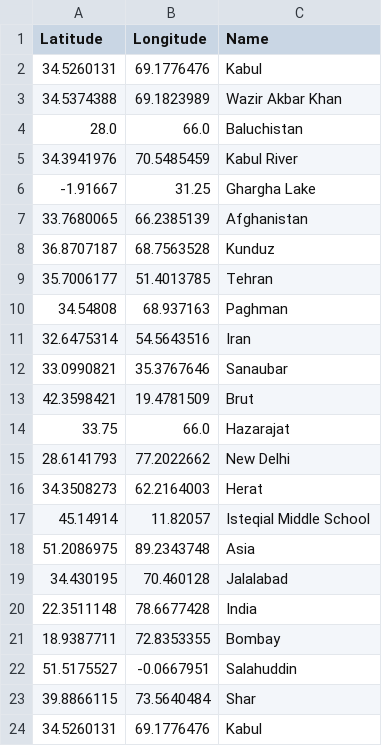
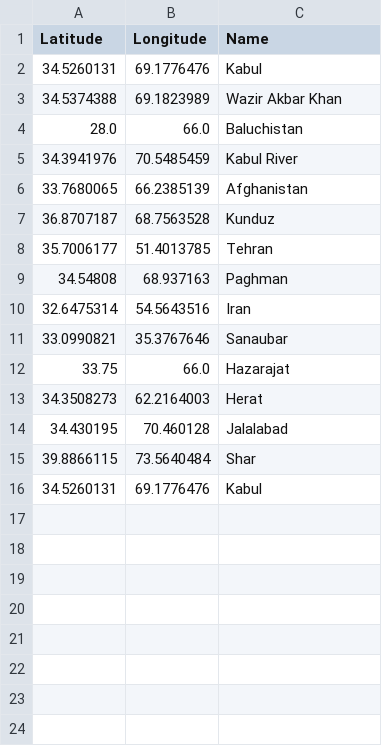
Before and after one commit to chenalon95/TheKiteRunner, a CSV file: csvFiles/addr1.csv, drawn as a sheet.

```diff
--- a/csvFiles/addr1.csv
+++ b/csvFiles/addr1.csv
@@ -5,3 +5,2 @@ Latitude,Longitude,Name
 34.3941976,70.5485459,Kabul River
--1.91667,31.25,Ghargha Lake
 33.7680065,66.2385139,Afghanistan
@@ -12,12 +11,5 @@ Latitude,Longitude,Name
 33.0990821,35.3767646,Sanaubar
-42.3598421,19.4781509,Brut
 33.75,66.0,Hazarajat
-28.6141793,77.2022662,New Delhi
 34.3508273,62.2164003,Herat
-45.14914,11.82057,Isteqial Middle School
-51.2086975,89.2343748,Asia
 34.430195,70.460128,Jalalabad
-22.3511148,78.6677428,India
-18.9387711,72.8353355,Bombay
-51.5175527,-0.0667951,Salahuddin
 39.8866115,73.5640484,Shar
```
Also changed, not shown: csvFiles/addr2.csv, csvFiles/addr3.csv, 7 other files.
